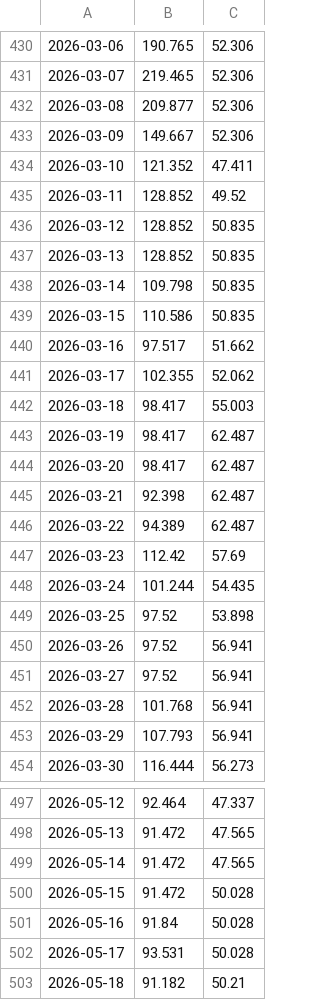
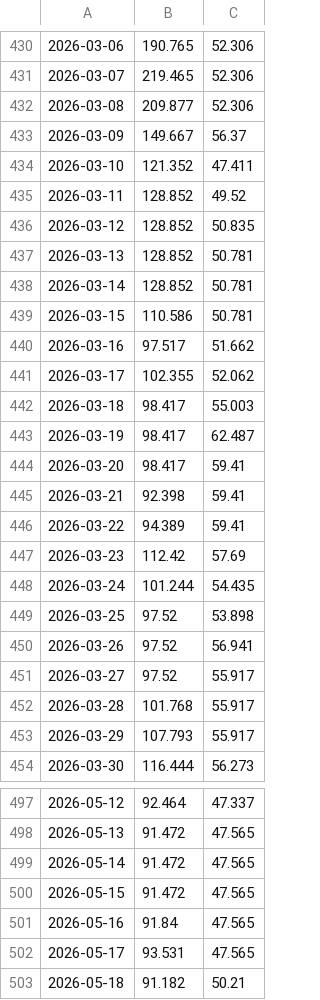
Before and after one commit to Economics-SP-V/Test, a CSV file: Produkte/Preise/KrPr.csv, drawn as a sheet; only a part is shown, gaps mark what is left out; the diff covers the shown part only; the diff names each change by its address in the sheet, - before the commit and + after, or states it on an @@ line.

```diff
--- a/Produkte/Preise/KrPr.csv
+++ b/Produkte/Preise/KrPr.csv
-C433: 52.306
+C433: 56.37
-C437:C439: 50.835
+C437:C439: 50.781
-B438: 109.798
+B438: 128.852
-C444:C446: 62.487
+C444:C446: 59.41
-C451:C453: 56.941
+C451:C453: 55.917
-C500:C502: 50.028
+C500:C502: 47.565
```
Also changed, not shown: 16 edited cells elsewhere in this file, Produkte/Preise/Preise.csv, 2 other files.
